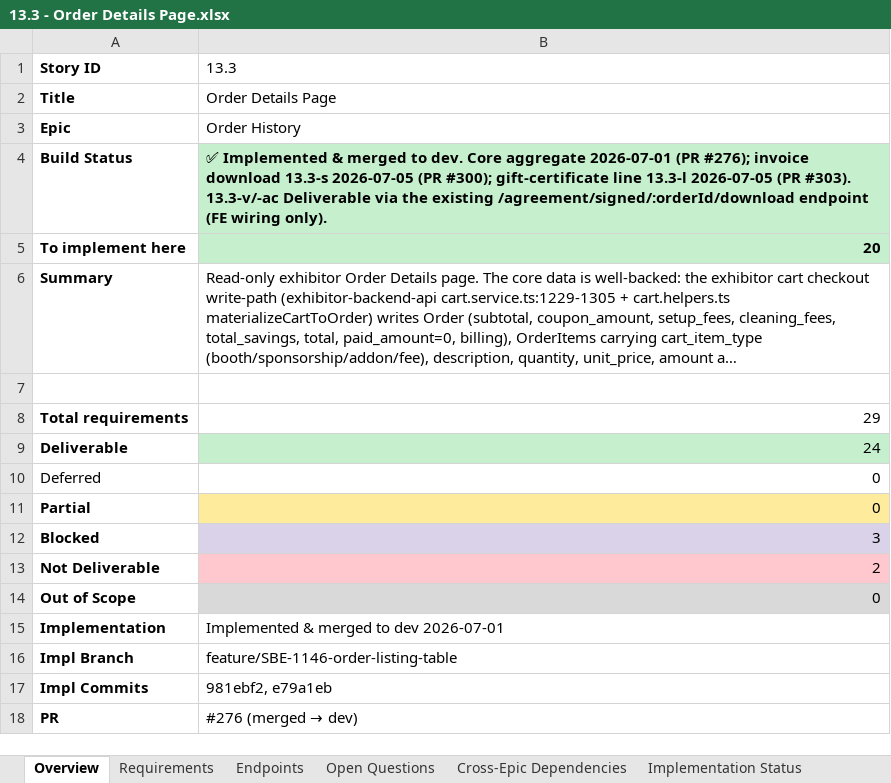
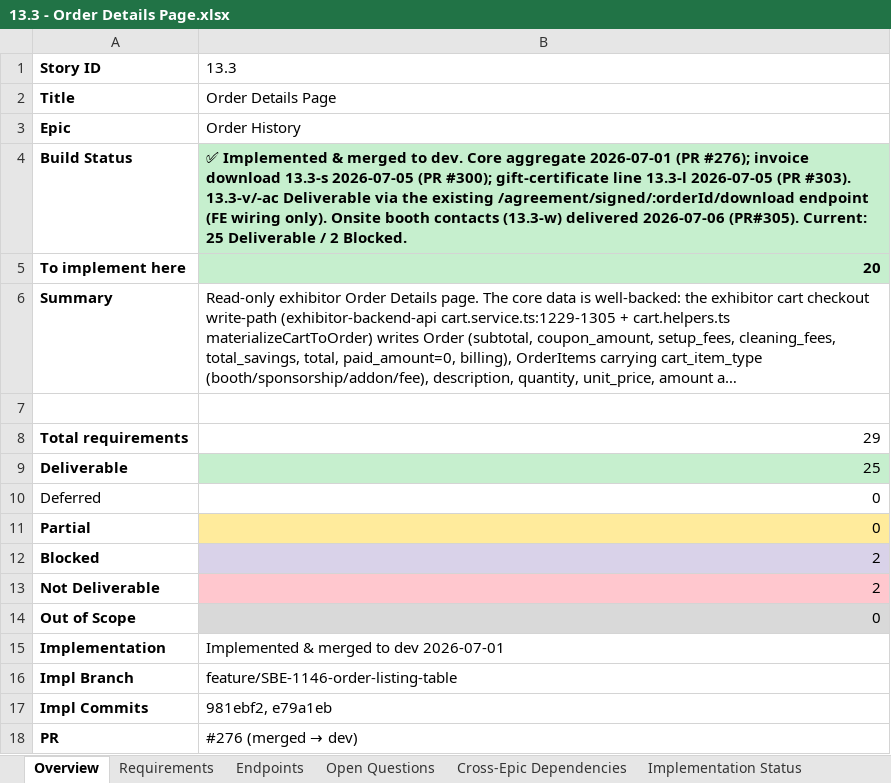
Before and after one commit to prantikUIPL/sbe-backend-workspace, an Excel workbook: order_history/13.3-order-details-page/13.3 - Order Details Page.xlsx, sheet Overview, drawn as a sheet; long unchanged cells end in …; values as stored, in another font and other column widths than the file's, no borders; charts and pictures not drawn; the diff names each change by its address in the sheet, - before the commit and + after, or states it on an @@ line.

Commit message:
docs(order-history): 13.3-w onsite booth contacts delivered (PR#305)
Flip 13.3-w Blocked -> Delivered in the 13.3 story doc (.md/.xlsx) and the
implementation plan; requirement row, dependencies, open questions and
counts reconciled (25 Deliverable / 2 Blocked). Records the per-show
onsite_contacts block (native twin of admin 24.6-l2), no billing fallback.

```diff
--- a/order_history/13.3-order-details-page/13.3 - Order Details Page.xlsx (sheet Overview)
+++ b/order_history/13.3-order-details-page/13.3 - Order Details Page.xlsx (sheet Overview)
-B4: …wiring only).
+B4: …wiring only). Onsite booth contacts (13.3-w) delivered 2026-07-06 (PR#305). Current: 25 Deliverable / 2 Blocked.
-B9: 24
+B9: 25
-B12: 3
+B12: 2
```
Also changed, not shown: sheet Cross-Epic Dependencies, sheet Requirements, sheet Open Questions, charts or pictures, 2 other files.
